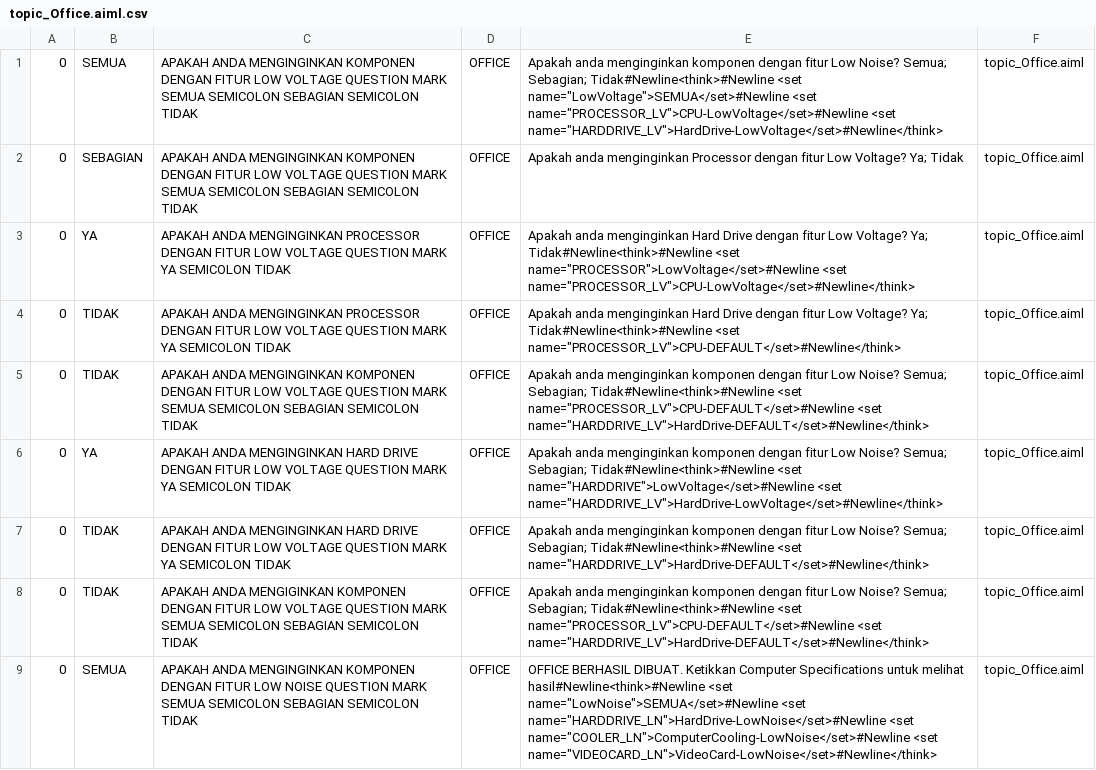
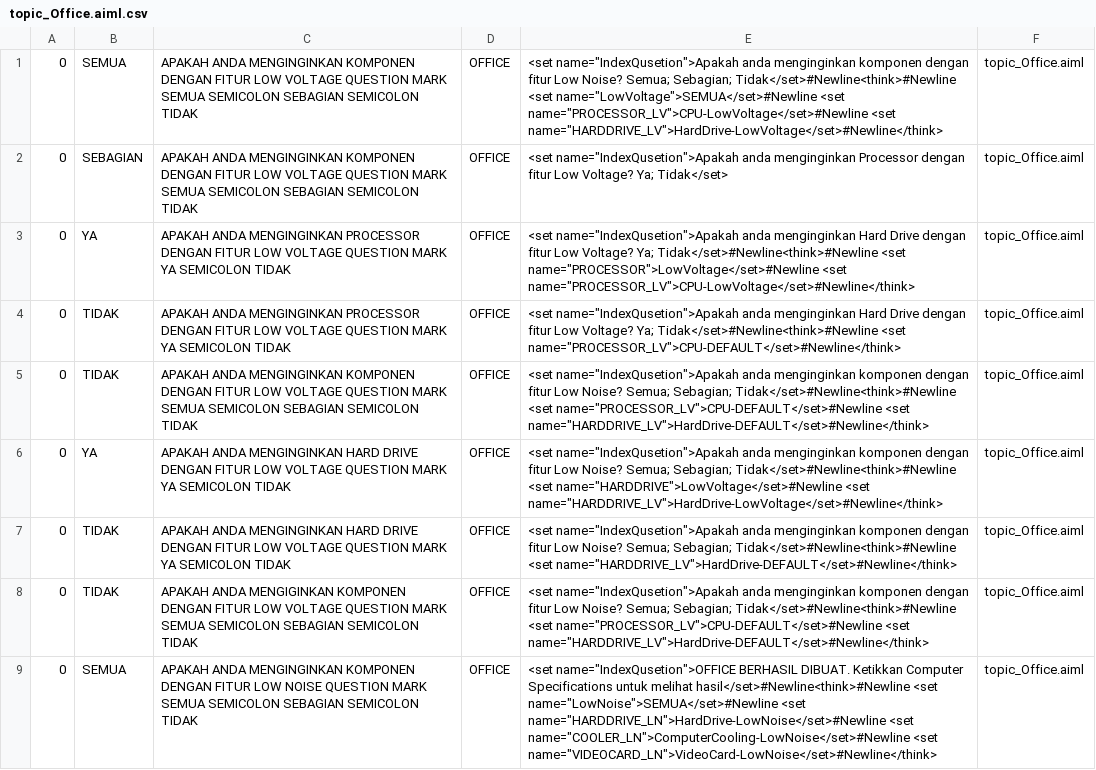
Before and after one commit to ajerabi/Chatbot-AB-Program, a CSV file: bots/super/aimlif/topic_Office.aiml.csv, drawn as a sheet; only a part is shown; the diff covers the shown part only; the diff names each change by its address in the sheet, - before the commit and + after, or states it on an @@ line.

```diff
--- a/bots/super/aimlif/topic_Office.aiml.csv
+++ b/bots/super/aimlif/topic_Office.aiml.csv
-E1: Apakah anda menginginkan komponen dengan fitur Low Noise? Semua; Sebagian; Tidak#Newline<think>#Newline <set name="LowVoltage">SEMUA</set>#Newline…
+E1: <set name="IndexQusetion">Apakah anda menginginkan komponen dengan fitur Low Noise? Semua; Sebagian; Tidak</set>#Newline<think>#Newline <set name="LowVoltage">SEMUA</set>#Newline…
-E2: Apakah anda menginginkan Processor dengan fitur Low Voltage? Ya; Tidak
+E2: <set name="IndexQusetion">Apakah anda menginginkan Processor dengan fitur Low Voltage? Ya; Tidak</set>
-E3: Apakah anda menginginkan Hard Drive dengan fitur Low Voltage? Ya; Tidak#Newline<think>#Newline <set name="PROCESSOR">LowVoltage</set>#Newline…
+E3: <set name="IndexQusetion">Apakah anda menginginkan Hard Drive dengan fitur Low Voltage? Ya; Tidak</set>#Newline<think>#Newline <set name="PROCESSOR">LowVoltage</set>#Newline…
-E4: Apakah anda menginginkan Hard Drive dengan fitur Low Voltage? Ya; Tidak#Newline<think>#Newline <set name="PROCESSOR_LV">CPU-DEFAULT</set>#Newline</think>
+E4: <set name="IndexQusetion">Apakah anda menginginkan Hard Drive dengan fitur Low Voltage? Ya; Tidak</set>#Newline<think>#Newline <set name="PROCESSOR_LV">CPU-DEFAULT</set>#Newline</think>
-E5: Apakah anda menginginkan komponen dengan fitur Low Noise? Semua; Sebagian; Tidak#Newline<think>#Newline <set name="PROCESSOR_LV">CPU-DEFAULT</set>#Newline…
+E5: <set name="IndexQusetion">Apakah anda menginginkan komponen dengan fitur Low Noise? Semua; Sebagian; Tidak</set>#Newline<think>#Newline <set name="PROCESSOR_LV">CPU-DEFAULT</set>#Newline…
-E6: Apakah anda menginginkan komponen dengan fitur Low Noise? Semua; Sebagian; Tidak#Newline<think>#Newline <set name="HARDDRIVE">LowVoltage</set>#Newline…
+E6: <set name="IndexQusetion">Apakah anda menginginkan komponen dengan fitur Low Noise? Semua; Sebagian; Tidak</set>#Newline<think>#Newline <set name="HARDDRIVE">LowVoltage</set>#Newline…
-E7: Apakah anda menginginkan komponen dengan fitur Low Noise? Semua; Sebagian; Tidak#Newline<think>#Newline <set name="HARDDRIVE_LV">HardDrive-DEFAULT</set>#Newline</think>
+E7: <set name="IndexQusetion">Apakah anda menginginkan komponen dengan fitur Low Noise? Semua; Sebagian; Tidak</set>#Newline<think>#Newline <set name="HARDDRIVE_LV">HardDrive-DEFAULT</set>#Newline</think>
-E8: Apakah anda menginginkan komponen dengan fitur Low Noise? Semua; Sebagian; Tidak#Newline<think>#Newline <set name="PROCESSOR_LV">CPU-DEFAULT</set>#Newline…
+E8: <set name="IndexQusetion">Apakah anda menginginkan komponen dengan fitur Low Noise? Semua; Sebagian; Tidak</set>#Newline<think>#Newline <set name="PROCESSOR_LV">CPU-DEFAULT</set>#Newline…
-E9: OFFICE BERHASIL DIBUAT. Ketikkan Computer Specifications untuk melihat hasil#Newline<think>#Newline <set name="LowNoise">SEMUA</set>#Newline…
+E9: <set name="IndexQusetion">OFFICE BERHASIL DIBUAT. Ketikkan Computer Specifications untuk melihat hasil</set>#Newline<think>#Newline <set name="LowNoise">SEMUA</set>#Newline…
```
Also changed, not shown: 8 edited cells elsewhere in this file, bots/super/aimlif/topic_DesainGrafis.aiml.csv, bots/super/aimlif/topic_Usability.aiml.csv, 10 other files.
